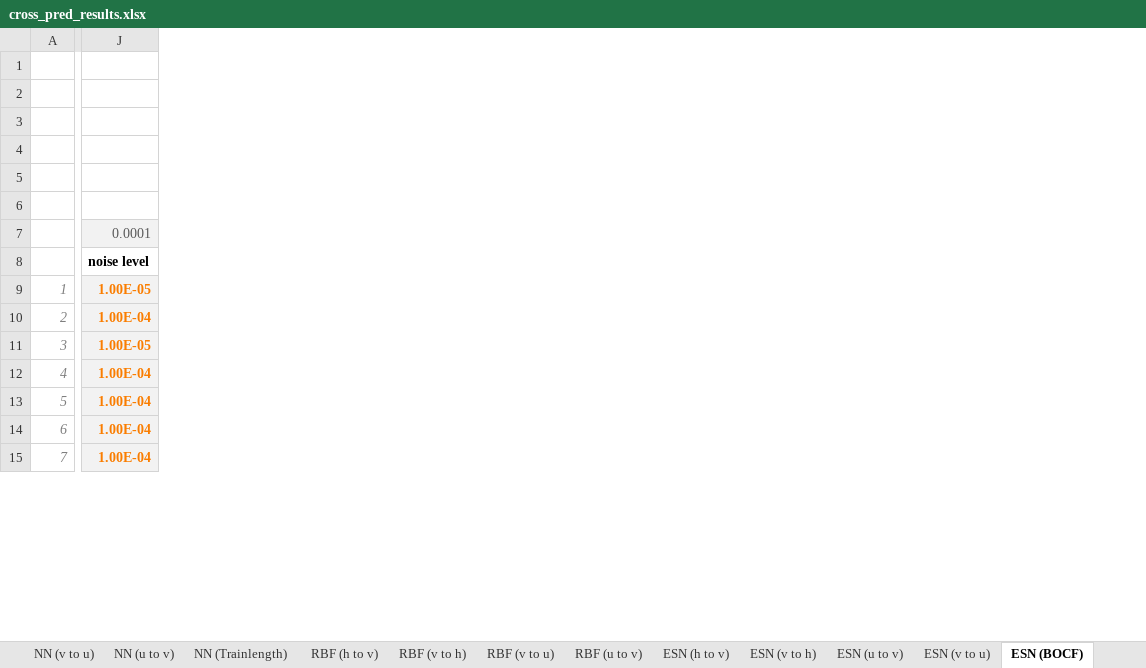
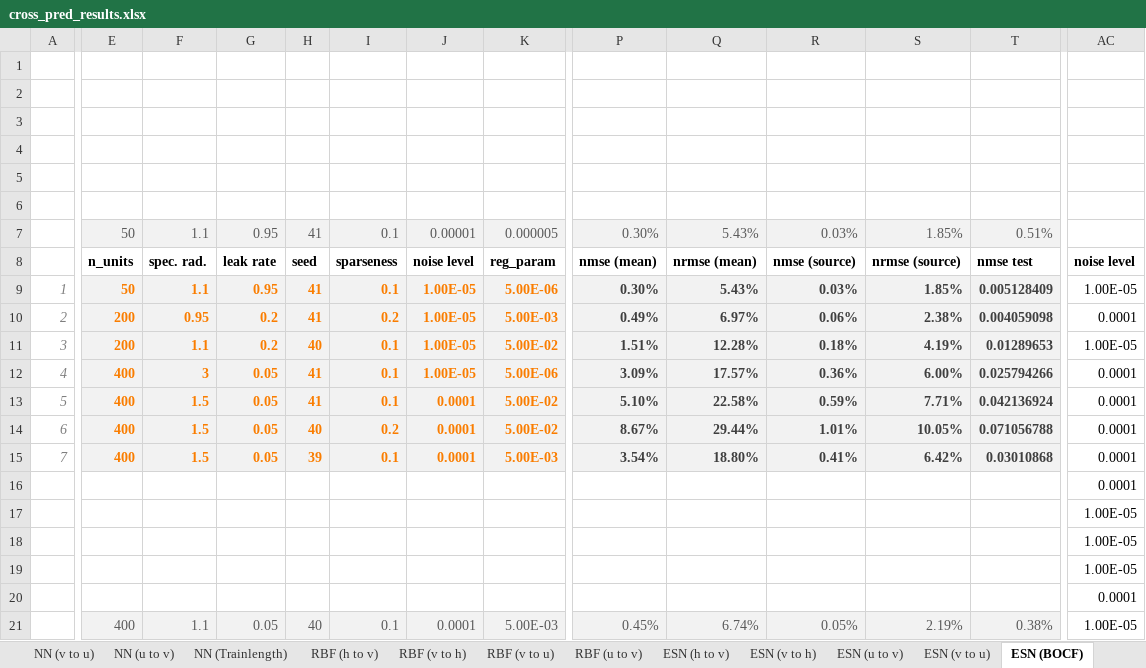
Before and after one commit to zimmerrol/rcp_spatio_temporal, an Excel workbook: src/final/cross_prediction/cross_pred_results.xlsx, sheet ESN (BOCF), drawn as a sheet; only a part is shown, gaps mark what is left out; values as stored, in another font and other column widths than the file's, no borders; removed rows and columns are numbered as before the commit, all else as after; rows hold the shown columns only; the diff covers the shown part only; the diff names each change by its address in the sheet, - before the commit and + after, or states it on an @@ line.

Commit message:
feature: added latest results

```diff
--- a/src/final/cross_prediction/cross_pred_results.xlsx (sheet ESN (BOCF))
+++ b/src/final/cross_prediction/cross_pred_results.xlsx (sheet ESN (BOCF))
+column E, rows 8-15: n_units | 50 | 200 | 200 | 400 | 400 | 400 | 400
+column F, rows 8-15: spec. rad. | 1.1 | 0.95 | 1.1 | 3 | 1.5 | 1.5 | 1.5
+column G, rows 8-15: leak rate | 0.95 | 0.2 | 0.2 | 0.05 | 0.05 | 0.05 | 0.05
+column H, rows 8-15: seed | 41 | 41 | 40 | 41 | 41 | 40 | 39
+column I, rows 8-15: sparseness | 0.1 | 0.2 | 0.1 | 0.1 | 0.1 | 0.2 | 0.1
+column J, rows 8-15: noise level | 1.00E-05 | 1.00E-05 | 1.00E-05 | 1.00E-05 | 0.0001 | 0.0001 | 0.0001
+column K, rows 8-15: reg_param | 5.00E-06 | 5.00E-03 | 5.00E-02 | 5.00E-06 | 5.00E-02 | 5.00E-02 | 5.00E-03
+column P, rows 8-15: nmse (mean) | 0.30% | 0.49% | 1.51% | 3.09% | 5.10% | 8.67% | 3.54%
+column Q, rows 8-15: nrmse (mean) | 5.43% | 6.97% | 12.28% | 17.57% | 22.58% | 29.44% | 18.80%
+column R, rows 8-15: nmse (source) | 0.03% | 0.06% | 0.18% | 0.36% | 0.59% | 1.01% | 0.41%
+column S, rows 8-15: nrmse (source) | 1.85% | 2.38% | 4.19% | 6.00% | 7.71% | 10.05% | 6.42%
+column T, rows 8-15: nmse test | 0.005128409 | 0.004059098 | 0.01289653 | 0.025794266 | 0.042136924 | 0.071056788 | 0.03010868
-row 7:  | 0.0001
+row 7:  | 50 | 1.1 | 0.95 | 41 | 0.1 | 0.00001 | 0.000005 | 0.30% | 5.43% | 0.03% | 1.85% | 0.51%
@@ AC9:AC15 fill: #F2F2F2 → none, bold: on → off, text colour: #FA7D00 → black @@
-AC10: 1.00E-04
+AC10: 0.0001
-AC12:AC15: 1.00E-04
+AC12:AC15: 0.0001
+row 16:  |  |  |  |  |  |  |  |  |  |  |  |  | 0.0001
+row 17:  |  |  |  |  |  |  |  |  |  |  |  |  | 1.00E-05
+row 18:  |  |  |  |  |  |  |  |  |  |  |  |  | 1.00E-05
+row 19:  |  |  |  |  |  |  |  |  |  |  |  |  | 1.00E-05
+row 20:  |  |  |  |  |  |  |  |  |  |  |  |  | 0.0001
+row 21:  | 400 | 1.1 | 0.05 | 40 | 0.1 | 0.0001 | 5.00E-03 | 0.45% | 6.74% | 0.05% | 2.19% | 0.38% | 1.00E-05
```
Also changed, not shown: 10 added rows, 16 removed rows, 7 added columns, 10 removed columns, 54 edited cells, cell formats and merged cells elsewhere in this sheet.
